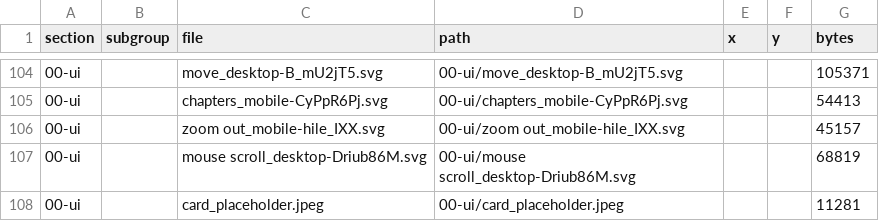
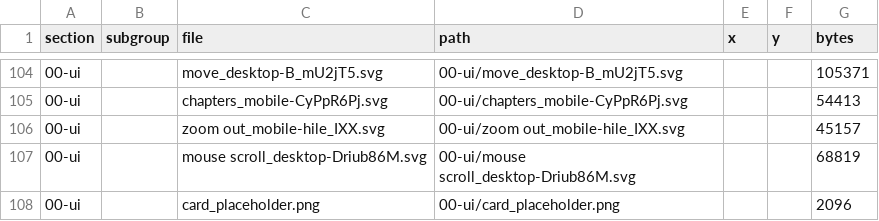
Before and after one commit to lantmtekup/rexeria-fe, a CSV file: apps/brunellocucinelli/public/manifest.csv, drawn as a sheet; only a part is shown, gaps mark what is left out.

```diff
--- a/apps/brunellocucinelli/public/manifest.csv
+++ b/apps/brunellocucinelli/public/manifest.csv
@@ -107,2 +107,2 @@ section,subgroup,file,path,x,y,bytes
 00-ui,,mouse scroll_desktop-Driub86M.svg,00-ui/mouse scroll_desktop-Driub86M.svg,,,68819
-00-ui,,card_placeholder.jpeg,00-ui/card_placeholder.jpeg,,,11281
+00-ui,,card_placeholder.png,00-ui/card_placeholder.png,,,2096
```
Also changed, not shown: 7 other files.
